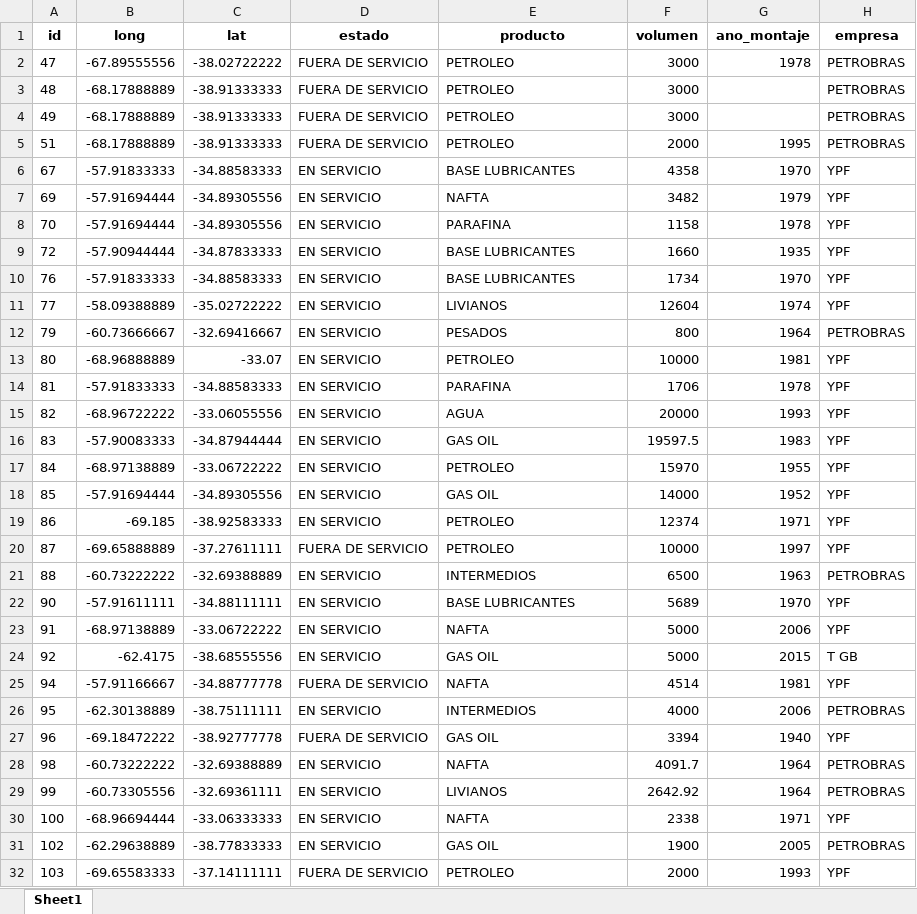
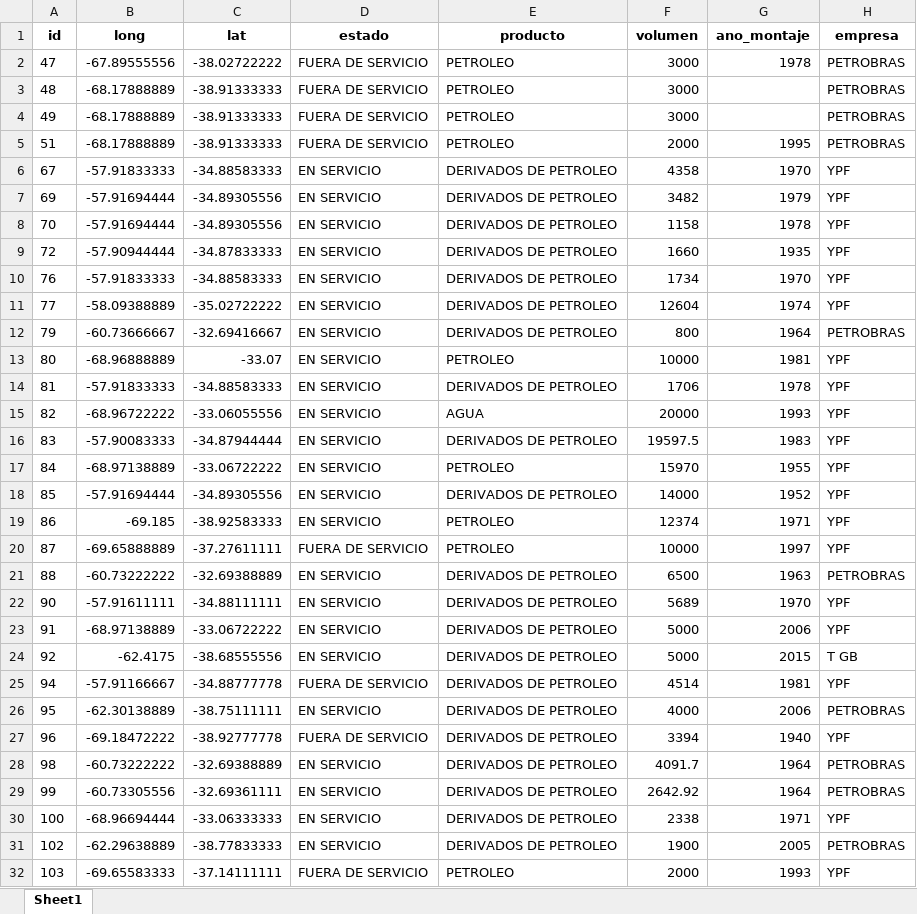
Before and after one commit to javiervssllo-web/Taller_Consultoria_Tanques, an Excel workbook: tanques_modelo.xlsx, sheet Sheet1, drawn as a sheet; only a part is shown; values as stored, in another font and other column widths than the file's, no borders; the diff covers the shown part only; the diff names each change by its address in the sheet, - before the commit and + after, or states it on an @@ line.

```diff
--- a/tanques_modelo.xlsx (sheet Sheet1)
+++ b/tanques_modelo.xlsx (sheet Sheet1)
-E6 (producto): BASE LUBRICANTES
+E6 (producto): DERIVADOS DE PETROLEO
-E7 (producto): NAFTA
+E7 (producto): DERIVADOS DE PETROLEO
-E8 (producto): PARAFINA
+E8 (producto): DERIVADOS DE PETROLEO
-E9:E10 (producto): BASE LUBRICANTES
+E9:E10 (producto): DERIVADOS DE PETROLEO
-E11 (producto): LIVIANOS
+E11 (producto): DERIVADOS DE PETROLEO
-E12 (producto): PESADOS
+E12 (producto): DERIVADOS DE PETROLEO
-E14 (producto): PARAFINA
+E14 (producto): DERIVADOS DE PETROLEO
-E16 (producto): GAS OIL
+E16 (producto): DERIVADOS DE PETROLEO
-E18 (producto): GAS OIL
+E18 (producto): DERIVADOS DE PETROLEO
-E21 (producto): INTERMEDIOS
+E21 (producto): DERIVADOS DE PETROLEO
-E22 (producto): BASE LUBRICANTES
+E22 (producto): DERIVADOS DE PETROLEO
-E23 (producto): NAFTA
+E23 (producto): DERIVADOS DE PETROLEO
-E24 (producto): GAS OIL
+E24 (producto): DERIVADOS DE PETROLEO
-E25 (producto): NAFTA
+E25 (producto): DERIVADOS DE PETROLEO
-E26 (producto): INTERMEDIOS
+E26 (producto): DERIVADOS DE PETROLEO
-E27 (producto): GAS OIL
+E27 (producto): DERIVADOS DE PETROLEO
-E28 (producto): NAFTA
+E28 (producto): DERIVADOS DE PETROLEO
-E29 (producto): LIVIANOS
+E29 (producto): DERIVADOS DE PETROLEO
-E30 (producto): NAFTA
+E30 (producto): DERIVADOS DE PETROLEO
-E31 (producto): GAS OIL
+E31 (producto): DERIVADOS DE PETROLEO
```
Also changed, not shown: 74 edited cells elsewhere in this sheet, 3 other files.
